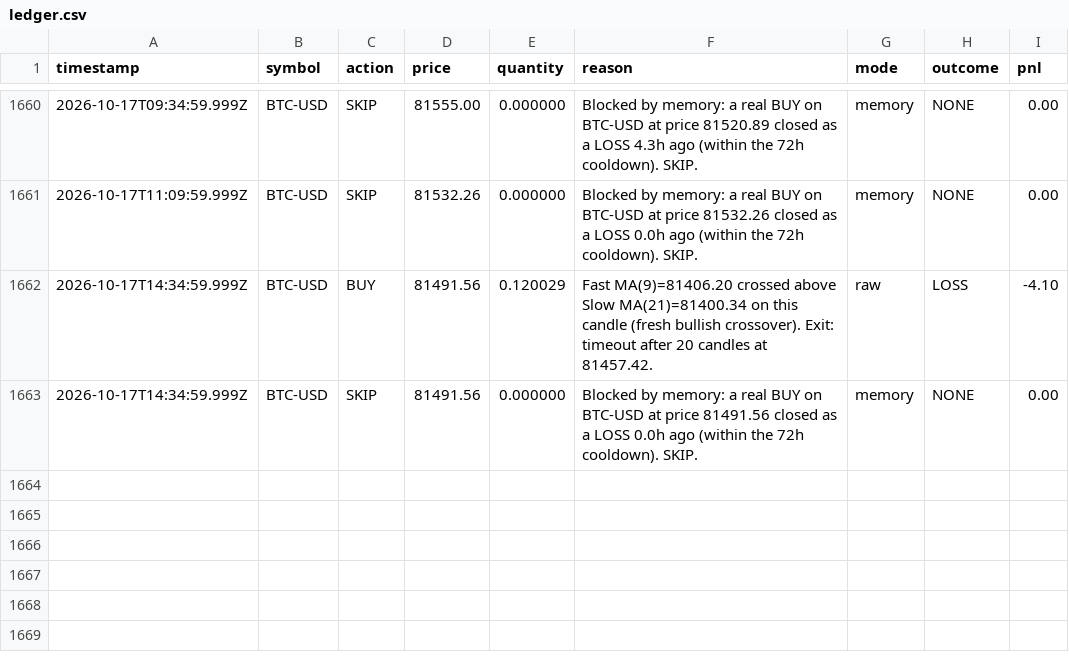
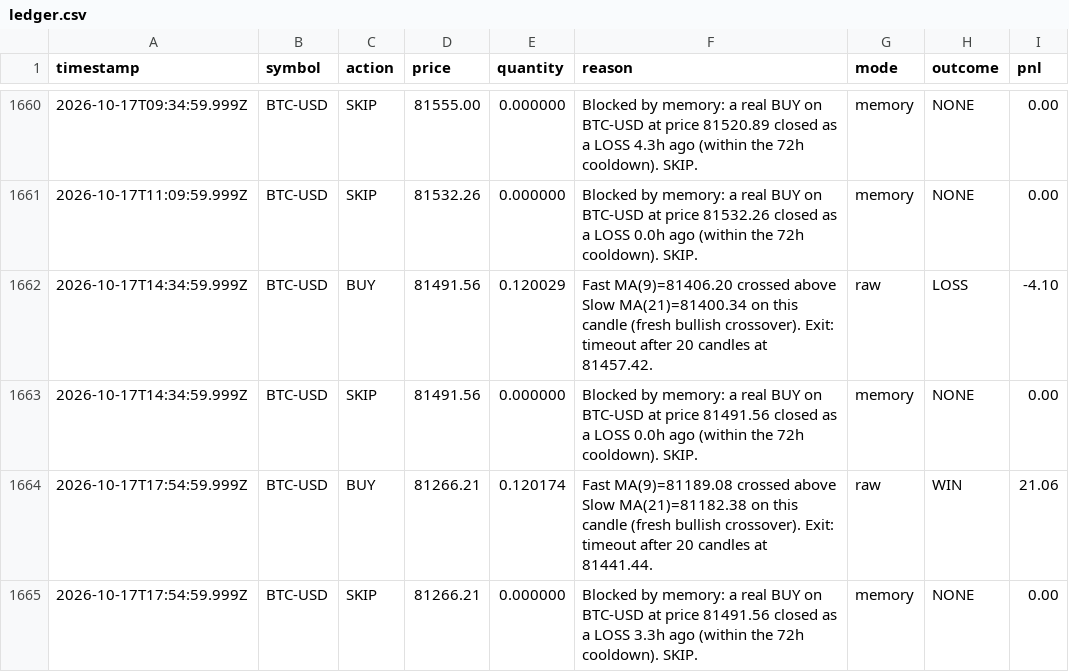
Before and after one commit to ahmadtarawiah1-lang/forex-hermes, a CSV file: paper-trading-bot/data/ledger.csv, drawn as a sheet; only a part is shown, gaps mark what is left out.

```diff
--- a/paper-trading-bot/data/ledger.csv
+++ b/paper-trading-bot/data/ledger.csv
@@ -1663 +1663,3 @@ timestamp,symbol,action,price,quantity,reason,mode,outcome,pnl
 2026-10-17T14:34:59.999Z,BTC-USD,SKIP,81491.56,0.000000,Blocked by memory: a real BUY on BTC-USD at price 81491.56 closed as a LOSS 0.0h ago (within the 72h cooldown). SKIP.,memory,NONE,0.00
+2026-10-17T17:54:59.999Z,BTC-USD,BUY,81266.21,0.120174,Fast MA(9)=81189.08 crossed above Slow MA(21)=81182.38 on this candle (fresh bullish crossover). Exit: timeout after 20 candles at 81441.44.,raw,WIN,21.06
+2026-10-17T17:54:59.999Z,BTC-USD,SKIP,81266.21,0.000000,Blocked by memory: a real BUY on BTC-USD at price 81491.56 closed as a LOSS 3.3h ago (within the 72h cooldown). SKIP.,memory,NONE,0.00
```
